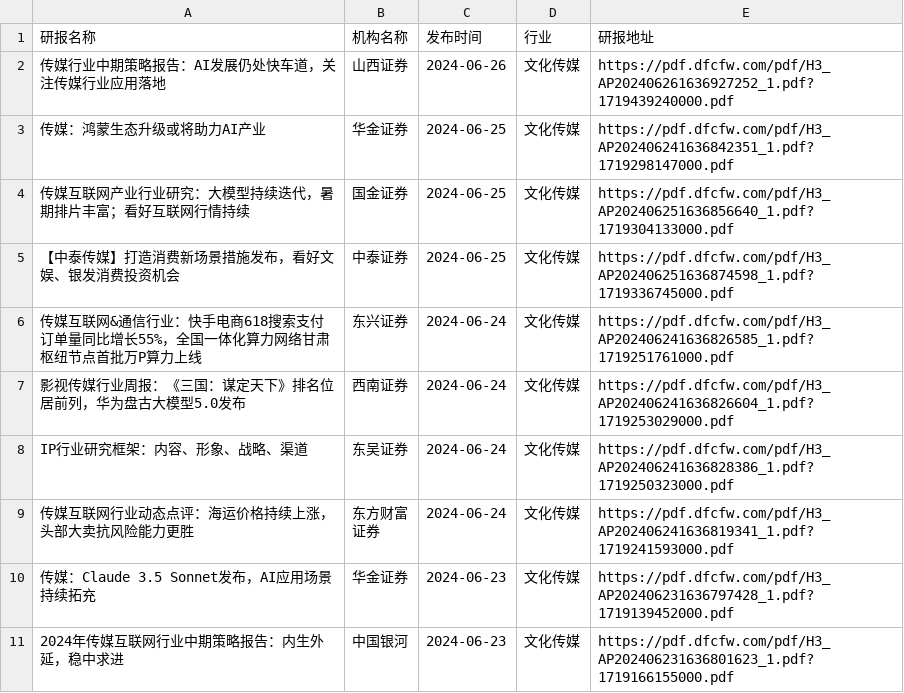
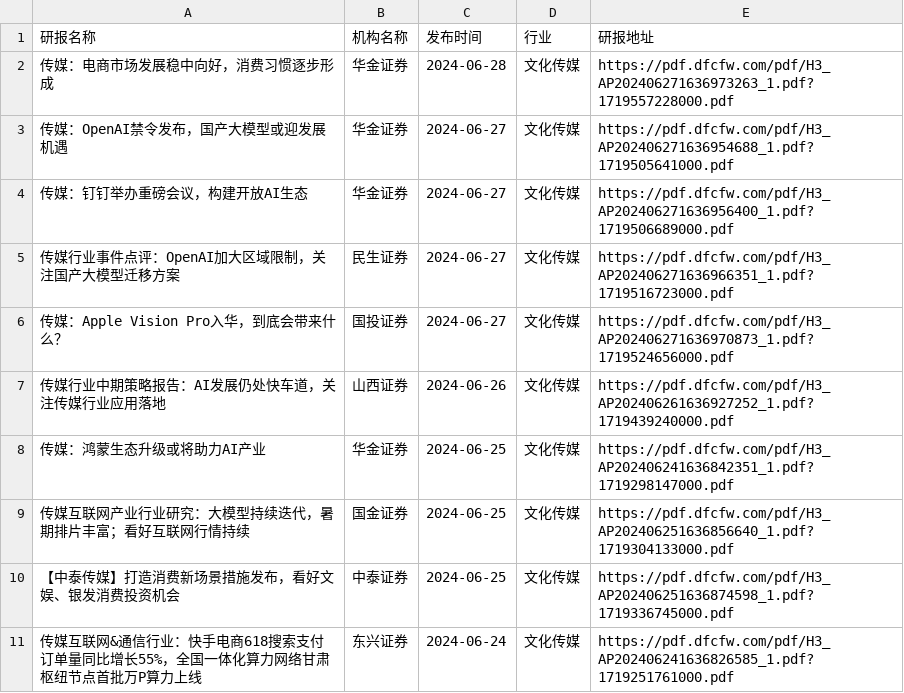
Before and after one commit to manymore13/report, a CSV file: eastmoney/文化传媒.csv, drawn as a sheet; only a part is shown; the shorter side is filled out with more unchanged rows; the diff names each change by its address in the sheet, - before the commit and + after, or states it on an @@ line.

```diff
--- a/eastmoney/文化传媒.csv
+++ b/eastmoney/文化传媒.csv
+row 2: 传媒：电商市场发展稳中向好，消费习惯逐步形成 | 华金证券 | 2024-06-28 | 文化传媒 | https://pdf.dfcfw.com/pdf/H3_AP202406271636973263_1.pdf?1719557228000.pdf
+row 3: 传媒：OpenAI禁令发布，国产大模型或迎发展机遇 | 华金证券 | 2024-06-27 | 文化传媒 | https://pdf.dfcfw.com/pdf/H3_AP202406271636954688_1.pdf?1719505641000.pdf
+row 4: 传媒：钉钉举办重磅会议，构建开放AI生态 | 华金证券 | 2024-06-27 | 文化传媒 | https://pdf.dfcfw.com/pdf/H3_AP202406271636956400_1.pdf?1719506689000.pdf
+row 5: 传媒行业事件点评：OpenAI加大区域限制，关注国产大模型迁移方案 | 民生证券 | 2024-06-27 | 文化传媒 | https://pdf.dfcfw.com/pdf/H3_AP202406271636966351_1.pdf?1719516723000.pdf
+row 6: 传媒：Apple Vision Pro入华，到底会带来什么？ | 国投证券 | 2024-06-27 | 文化传媒 | https://pdf.dfcfw.com/pdf/H3_AP202406271636970873_1.pdf?1719524656000.pdf
```
Also changed, not shown: eastmoney/互联网服务.csv, eastmoney/光伏设备.csv, 27 other files.
